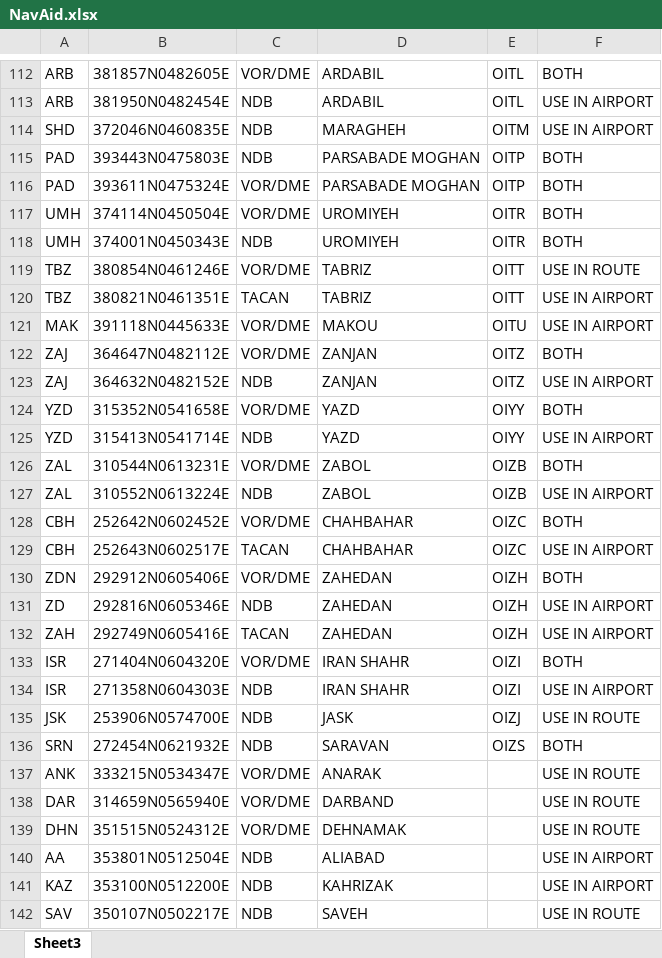
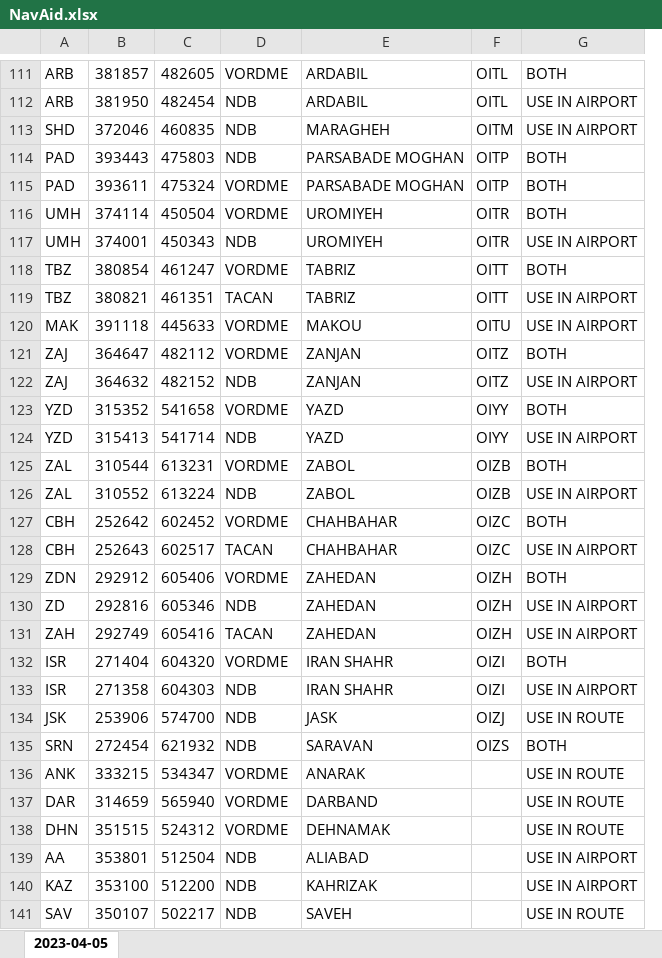
Before and after one commit to firozsoft/ifps, an Excel workbook: resources/NavAid.xlsx, sheet 2023-04-05, drawn as a sheet; only a part is shown, gaps mark what is left out; values as stored, in another font and other column widths than the file's, no cell formats; removed rows and columns are numbered as before the commit, all else as after; the diff covers the shown part only; the diff names each change by its address in the sheet, - before the commit and + after, or states it on an @@ line.

```diff
--- a/resources/NavAid.xlsx (sheet 2023-04-05)
+++ b/resources/NavAid.xlsx (sheet 2023-04-05)
-sheet tab: Sheet3
+sheet tab: 2023-04-05
-column B, rows 112-142: 381857N0482605E | 381950N0482454E | 372046N0460835E | 393443N0475803E | 393611N0475324E | 374114N0450504E | 374001N0450343E | 380854N0461246E | 380821N0461351E | 391118N0445633E | 364647N0482112E | 364632N0482152E | 315352N0541658E | 315413N0541714E | 310544N0613231E | 310552N0613224E | 252642N0602452E | 252643N0602517E | 292912N0605406E | 292816N0605346E | 292749N0605416E | 271404N0604320E | 271358N0604303E | 253906N0574700E | 272454N0621932E | 333215N0534347E | 314659N0565940E | 351515N0524312E | 353801N0512504E | 353100N0512200E | 350107N0502217E
+column B, rows 111-141: 381857 | 381950 | 372046 | 393443 | 393611 | 374114 | 374001 | 380854 | 380821 | 391118 | 364647 | 364632 | 315352 | 315413 | 310544 | 310552 | 252642 | 252643 | 292912 | 292816 | 292749 | 271404 | 271358 | 253906 | 272454 | 333215 | 314659 | 351515 | 353801 | 353100 | 350107
+column C, rows 111-141: 482605 | 482454 | 460835 | 475803 | 475324 | 450504 | 450343 | 461247 | 461351 | 445633 | 482112 | 482152 | 541658 | 541714 | 613231 | 613224 | 602452 | 602517 | 605406 | 605346 | 605416 | 604320 | 604303 | 574700 | 621932 | 534347 | 565940 | 524312 | 512504 | 512200 | 502217
-D111: VOR/DME
+D111: VORDME
-D115:D116: VOR/DME
+D115:D116: VORDME
-G117: BOTH
+G117: USE IN AIRPORT
-D118: VOR/DME
+D118: VORDME
-G118: USE IN ROUTE
+G118: BOTH
-D120:D121: VOR/DME
+D120:D121: VORDME
-D123: VOR/DME
+D123: VORDME
-D125: VOR/DME
+D125: VORDME
-D127: VOR/DME
+D127: VORDME
-D129: VOR/DME
+D129: VORDME
-D132: VOR/DME
+D132: VORDME
-D136:D138: VOR/DME
+D136:D138: VORDME
```
Also changed, not shown: 1 added row, 2 removed rows and 55 edited cells elsewhere in this sheet, cell formats, resources/RouteScheme.xlsx, resources/Routes.xlsx, 8 other files.
